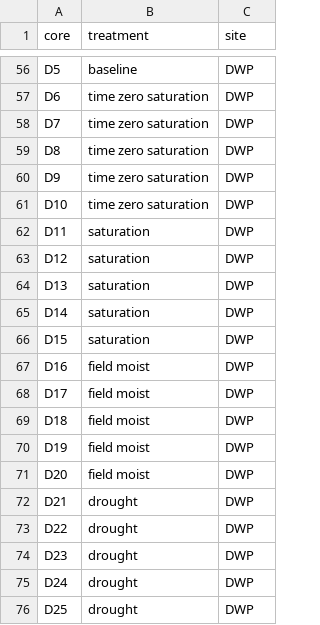
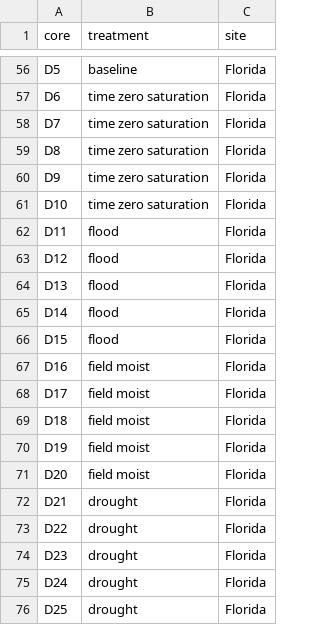
Before and after one commit to kaizadp/TES_3Soils_2021, a CSV file: data/COREKEY.csv, drawn as a sheet; only a part is shown, gaps mark what is left out; the diff covers the shown part only; the diff names each change by its address in the sheet, - before the commit and + after, or states it on an @@ line.

Commit message:
recode treatment and site levels. move old file to x-old folder

```diff
--- a/data/COREKEY.csv
+++ b/data/COREKEY.csv
-C56:C76 (site): DWP
+C56:C76 (site): Florida
-B62:B66 (treatment): saturation
+B62:B66 (treatment): flood
```
Also changed, not shown: 64 edited cells elsewhere in this file, 1 other file.
